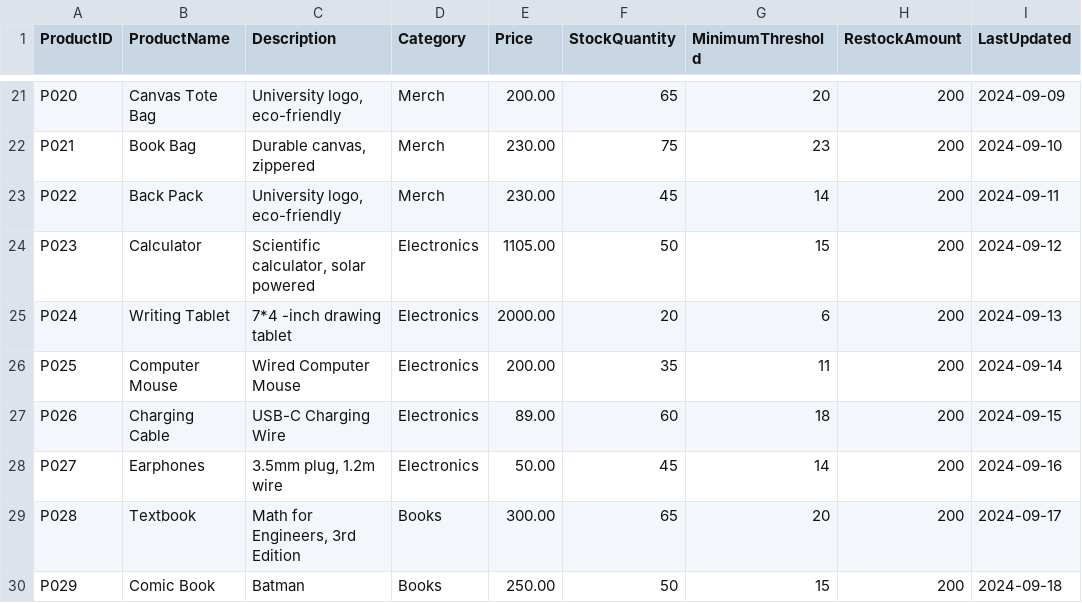
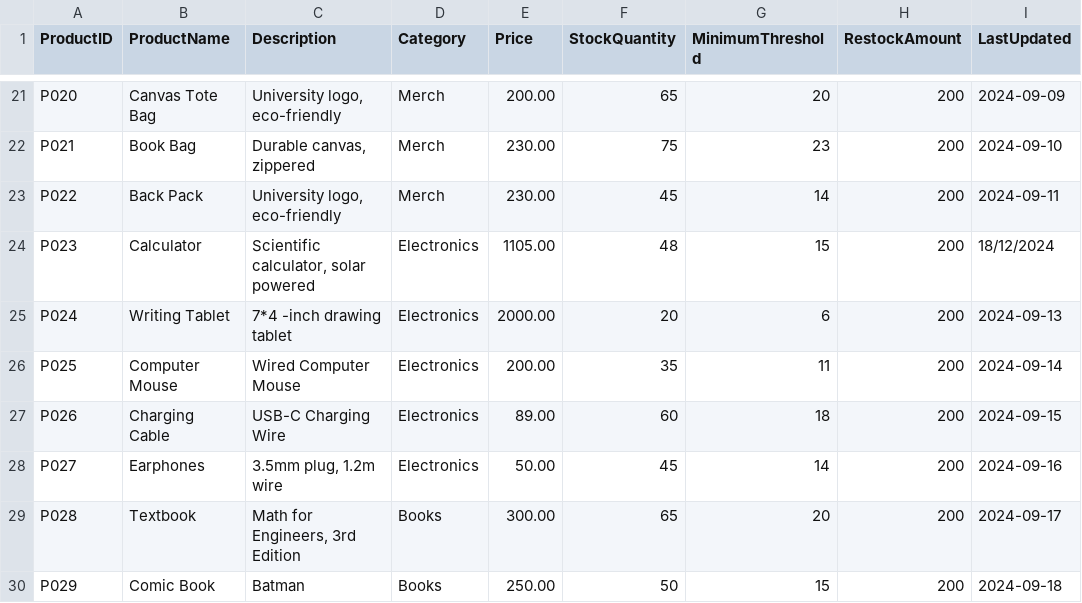
Before and after one commit to Wiggle-Ryutsuki/CPE100-CountLess, a CSV file: products.csv, drawn as a sheet; only a part is shown, gaps mark what is left out.

```diff
--- a/products.csv
+++ b/products.csv
@@ -23,3 +23,3 @@ P021,Book Bag,"Durable canvas, zippered",Merch,230.00,75,23,200,2024-09-10
 P022,Back Pack,"University logo, eco-friendly",Merch,230.00,45,14,200,2024-09-11
-P023,Calculator,"Scientific calculator, solar powered",Electronics,1105.00,50,15,200,2024-09-12
+P023,Calculator,"Scientific calculator, solar powered",Electronics,1105.00,48,15,200,18/12/2024
 P024,Writing Tablet,7*4 -inch drawing tablet,Electronics,2000.00,20,6,200,2024-09-13
```
Also changed, not shown: 8 other files.
